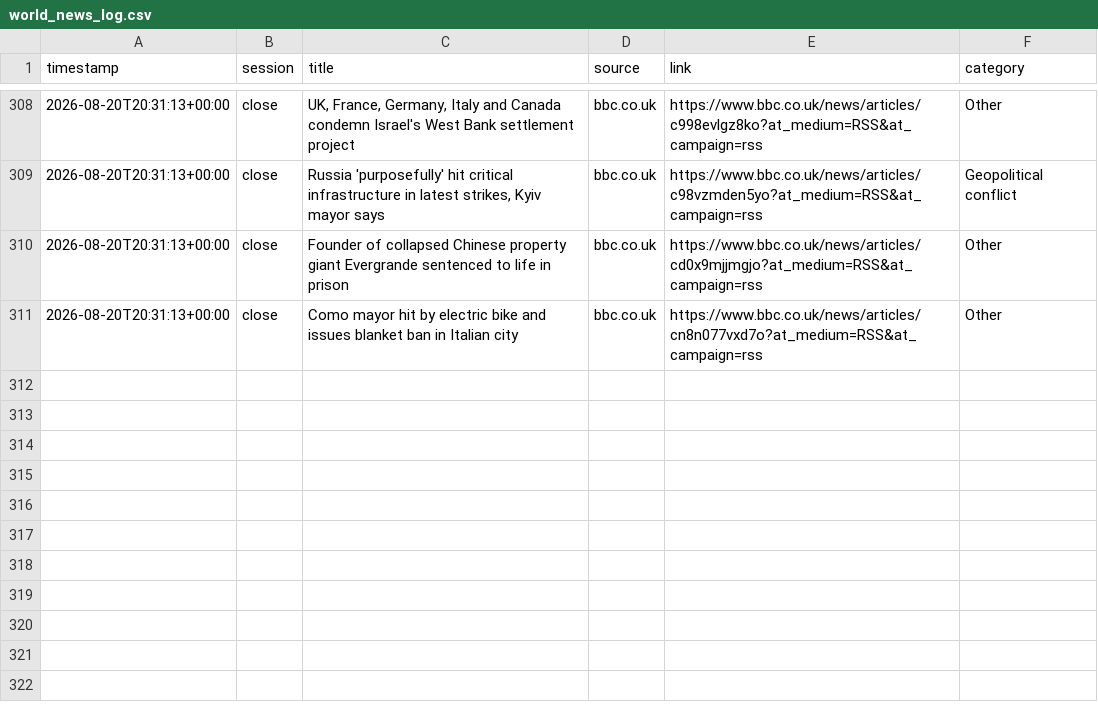
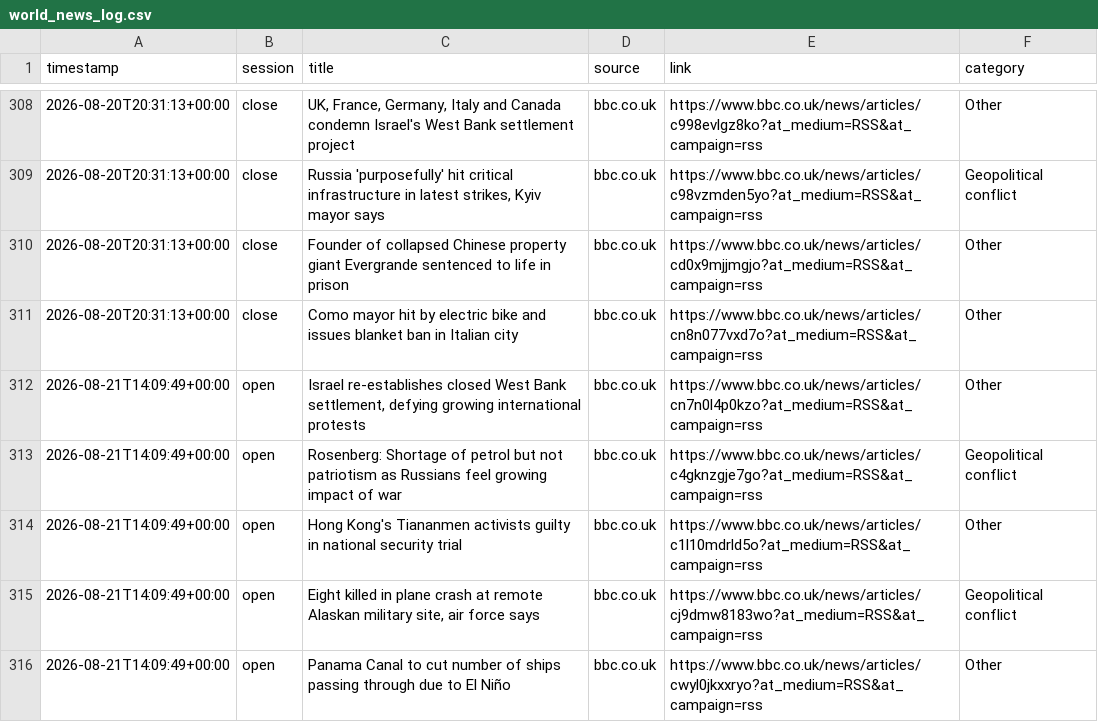
Before and after one commit to ericustayev-dot/Thecolorgreen, a CSV file: world_news_log.csv, drawn as a sheet; only a part is shown, gaps mark what is left out.

```diff
--- a/world_news_log.csv
+++ b/world_news_log.csv
@@ -311 +311,6 @@ timestamp,session,title,source,link,category
 2026-08-20T20:31:13+00:00,close,Como mayor hit by electric bike and issues blanket ban in Italian city,bbc.co.uk,https://www.bbc.co.uk/news/articles/cn8n077vxd7o?at_medium=RSS&at_campaign=rss,Other
+2026-08-21T14:09:49+00:00,open,"Israel re-establishes closed West Bank settlement, defying growing international protests",bbc.co.uk,https://www.bbc.co.uk/news/articles/cn7n0l4p0kzo?at_medium=RSS&at_campaign=rss,Other
+2026-08-21T14:09:49+00:00,open,Rosenberg: Shortage of petrol but not patriotism as Russians feel growing impact of war,bbc.co.uk,https://www.bbc.co.uk/news/articles/c4gknzgje7go?at_medium=RSS&at_campaign=rss,Geopolitical conflict
+2026-08-21T14:09:49+00:00,open,Hong Kong's Tiananmen activists guilty in national security trial,bbc.co.uk,https://www.bbc.co.uk/news/articles/c1l10mdrld5o?at_medium=RSS&at_campaign=rss,Other
+2026-08-21T14:09:49+00:00,open,"Eight killed in plane crash at remote Alaskan military site, air force says",bbc.co.uk,https://www.bbc.co.uk/news/articles/cj9dmw8183wo?at_medium=RSS&at_campaign=rss,Geopolitical conflict
+2026-08-21T14:09:49+00:00,open,Panama Canal to cut number of ships passing through due to El Niño,bbc.co.uk,https://www.bbc.co.uk/news/articles/cwyl0jkxxryo?at_medium=RSS&at_campaign=rss,Other
```
Also changed, not shown: commodities_history.csv, history.csv, 1 other file.
